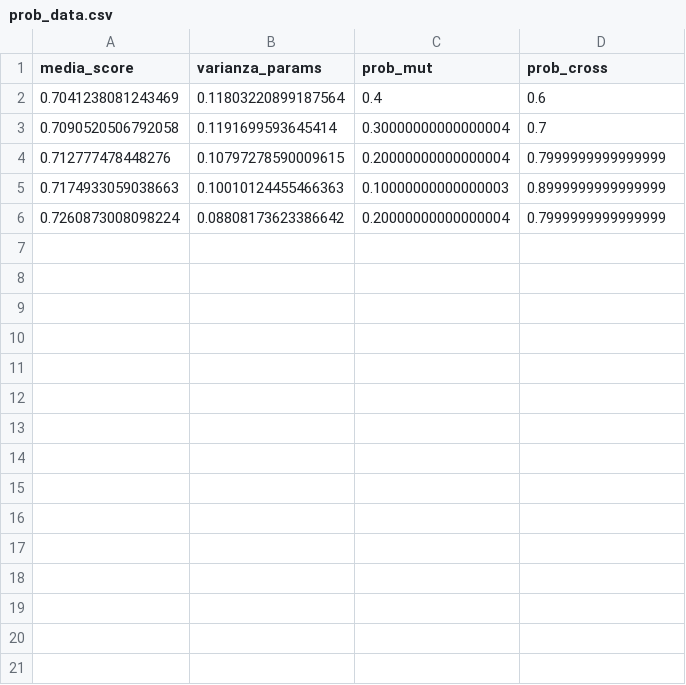
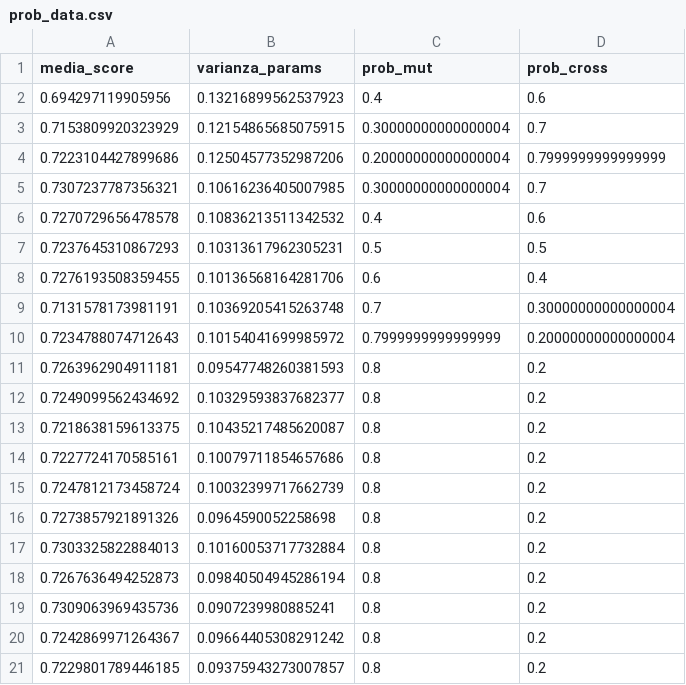
Before and after one commit to dextbrawl/Metaheuristicas, a CSV file: P2/Algoritmo_Genetico/prob_data.csv, drawn as a sheet.

```diff
--- a/P2/Algoritmo_Genetico/prob_data.csv
+++ b/P2/Algoritmo_Genetico/prob_data.csv
@@ -1,6 +1,21 @@
 media_score,varianza_params,prob_mut,prob_cross
-0.7041238081243469,0.11803220899187564,0.4,0.6
-0.7090520506792058,0.1191699593645414,0.30000000000000004,0.7
-0.712777478448276,0.10797278590009615,0.20000000000000004,0.7999999999999999
-0.7174933059038663,0.10010124455466363,0.10000000000000003,0.8999999999999999
-0.7260873008098224,0.08808173623386642,0.20000000000000004,0.7999999999999999
+0.694297119905956,0.13216899562537923,0.4,0.6
+0.7153809920323929,0.12154865685075915,0.30000000000000004,0.7
+0.7223104427899686,0.12504577352987206,0.20000000000000004,0.7999999999999999
+0.7307237787356321,0.10616236405007985,0.30000000000000004,0.7
+0.7270729656478578,0.10836213511342532,0.4,0.6
+0.7237645310867293,0.10313617962305231,0.5,0.5
+0.7276193508359455,0.10136568164281706,0.6,0.4
+0.7131578173981191,0.10369205415263748,0.7,0.30000000000000004
+0.7234788074712643,0.10154041699985972,0.7999999999999999,0.20000000000000004
+0.7263962904911181,0.09547748260381593,0.8,0.2
+0.7249099562434692,0.10329593837682377,0.8,0.2
+0.7218638159613375,0.10435217485620087,0.8,0.2
+0.7227724170585161,0.10079711854657686,0.8,0.2
+0.7247812173458724,0.10032399717662739,0.8,0.2
+0.7273857921891326,0.0964590052258698,0.8,0.2
+0.7303325822884013,0.10160053717732884,0.8,0.2
+0.7267636494252873,0.09840504945286194,0.8,0.2
+0.7309063969435736,0.0907239980885241,0.8,0.2
+0.7242869971264367,0.09664405308291242,0.8,0.2
+0.7229801789446185,0.09375943273007857,0.8,0.2
```
Also changed, not shown: 3 other files.
